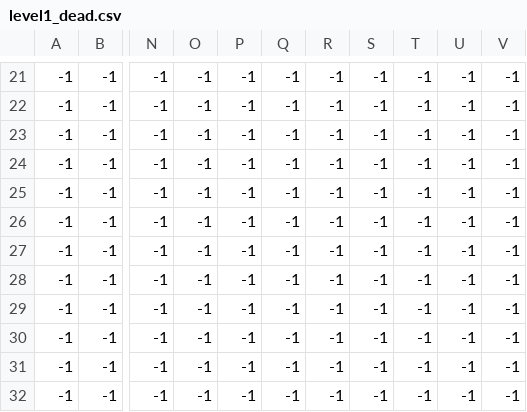
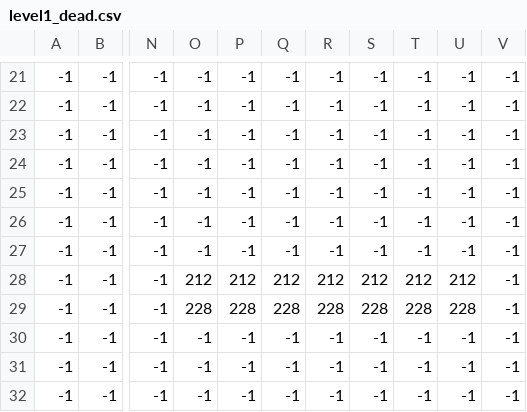
Before and after one commit to HamidNori/MonoGame_S1, a CSV file: TileMapsFiles/CSV_files/level1_dead.csv, drawn as a sheet; only a part is shown, gaps mark what is left out; the diff names each change by its address in the sheet, - before the commit and + after, or states it on an @@ line.

```diff
--- a/TileMapsFiles/CSV_files/level1_dead.csv
+++ b/TileMapsFiles/CSV_files/level1_dead.csv
-O28: -1
+O28: 212
-P28: -1
+P28: 212
-Q28: -1
+Q28: 212
-R28: -1
+R28: 212
-S28: -1
+S28: 212
-T28: -1
+T28: 212
-U28: -1
+U28: 212
-O29: -1
+O29: 228
-P29: -1
+P29: 228
-Q29: -1
+Q29: 228
-R29: -1
+R29: 228
-S29: -1
+S29: 228
-T29: -1
+T29: 228
-U29: -1
+U29: 228
```
Also changed, not shown: TileMapsFiles/CSV_files/level1_Sign.csv, TileMapsFiles/CSV_files/level1_mg.csv, 46 other files.
